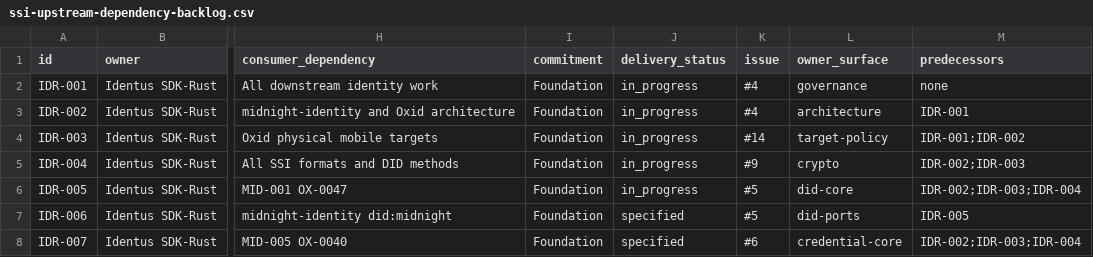
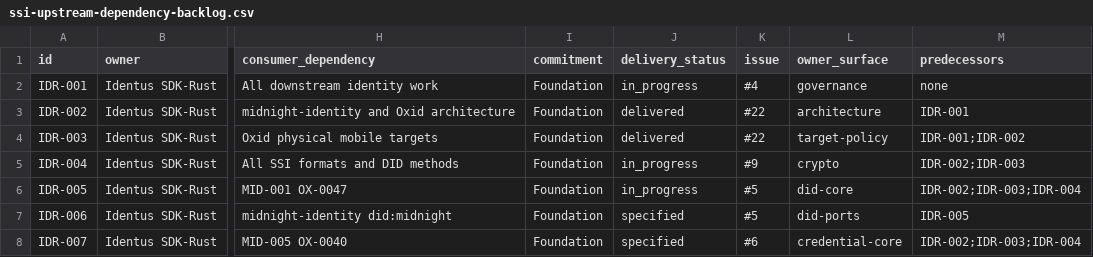
Before and after one commit to hyperledger-identus/sdk-rust, a CSV file: docs/roadmap/ssi-upstream-dependency-backlog.csv, drawn as a sheet; only a part is shown, gaps mark what is left out; the diff names each change by its address in the sheet, - before the commit and + after, or states it on an @@ line.

Commit message:
feat: enforce SDK boundary and target policy
Signed-off-by: Yurii Shynbuiev <yurii.shynbuiev@iohk.io>

```diff
--- a/docs/roadmap/ssi-upstream-dependency-backlog.csv
+++ b/docs/roadmap/ssi-upstream-dependency-backlog.csv
-J3:J4 (delivery_status): in_progress
+J3:J4 (delivery_status): delivered
-K3 (issue): #4
+K3 (issue): #22
-K4 (issue): #14
+K4 (issue): #22
```
Also changed, not shown: 28 other files.
